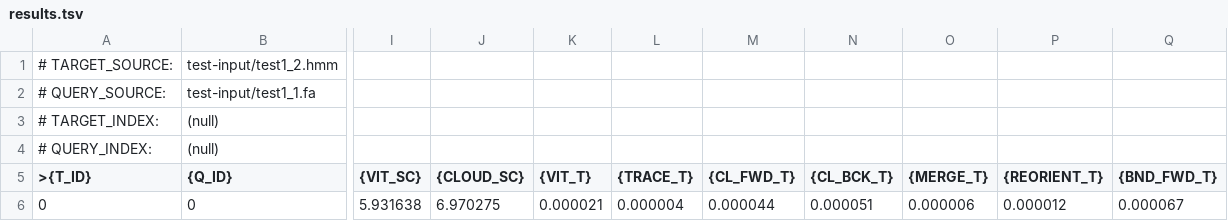
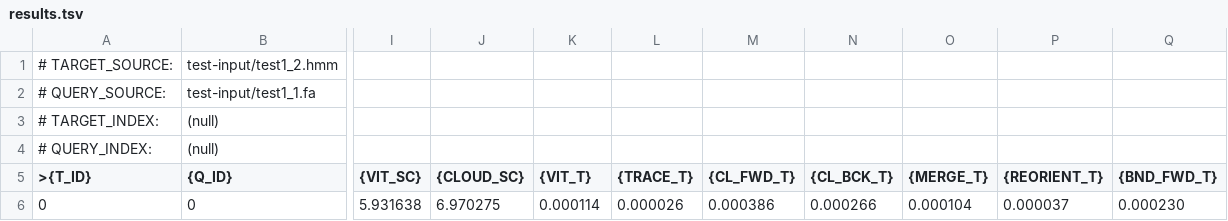
Before and after one commit to TravisWheelerLab/mmoreseqs-legacy, a TSV file: fb-pruner/results.tsv, drawn as a sheet; only a part is shown, gaps mark what is left out; the diff names each change by its address in the sheet, - before the commit and + after, or states it on an @@ line.

```diff
--- a/fb-pruner/results.tsv
+++ b/fb-pruner/results.tsv
-K6 ({VIT_T}): 0.000021
+K6 ({VIT_T}): 0.000114
-L6 ({TRACE_T}): 0.000004
+L6 ({TRACE_T}): 0.000026
-M6 ({CL_FWD_T}): 0.000044
+M6 ({CL_FWD_T}): 0.000386
-N6 ({CL_BCK_T}): 0.000051
+N6 ({CL_BCK_T}): 0.000266
-O6 ({MERGE_T}): 0.000006
+O6 ({MERGE_T}): 0.000104
-P6 ({REORIENT_T}): 0.000012
+P6 ({REORIENT_T}): 0.000037
-Q6 ({BND_FWD_T}): 0.000067
+Q6 ({BND_FWD_T}): 0.000230
```
Also changed, not shown: more-tools/hmmer-test/test_output/hmmer.traceback_list.tsv, 55 other files.
